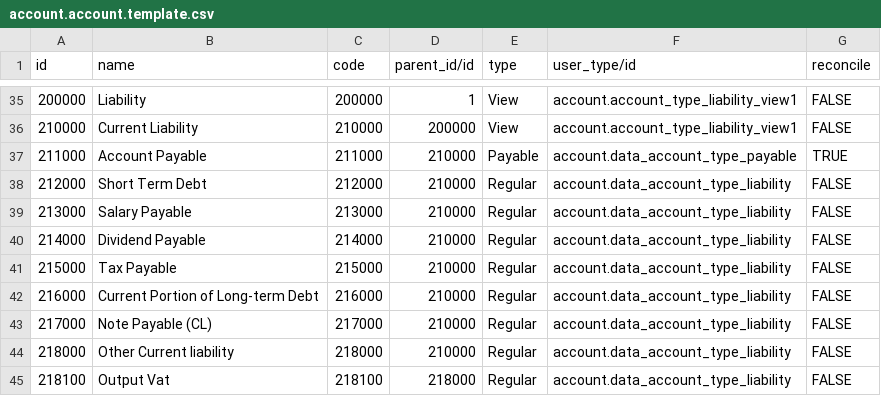
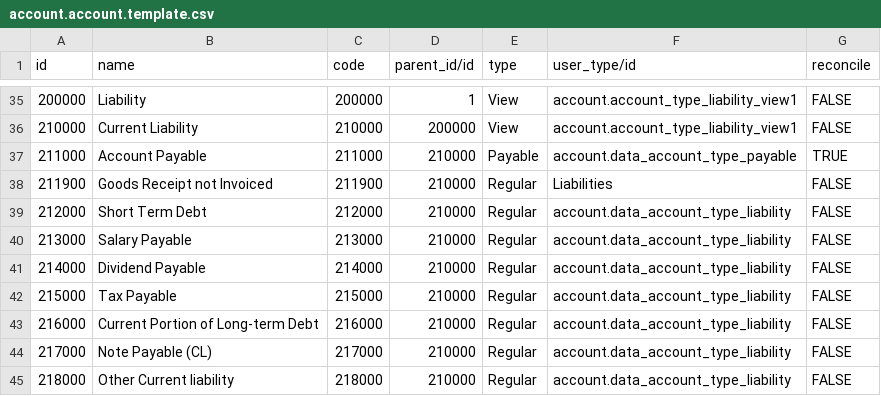
Before and after one commit to SaraiOsorio/fofo, a CSV file: fofo_account_import/data/account.account.template.csv, drawn as a sheet; only a part is shown, gaps mark what is left out; the shorter side is filled out with more unchanged rows.

Commit message:
[IMP] Add new missing account Row 38.. Goods Receipt not Invoiced 211900. => http://128.199.123.133/issues/3108

```diff
--- a/fofo_account_import/data/account.account.template.csv
+++ b/fofo_account_import/data/account.account.template.csv
@@ -37,2 +37,3 @@ id,name,code,parent_id/id,type,user_type/id,reconcile
 211000,Account Payable,211000,210000,Payable,account.data_account_type_payable,TRUE
+211900,Goods Receipt not Invoiced,211900,210000,Regular,Liabilities,FALSE
 212000,Short Term Debt,212000,210000,Regular,account.data_account_type_liability,FALSE
```
